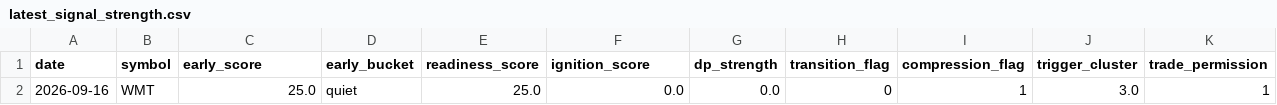
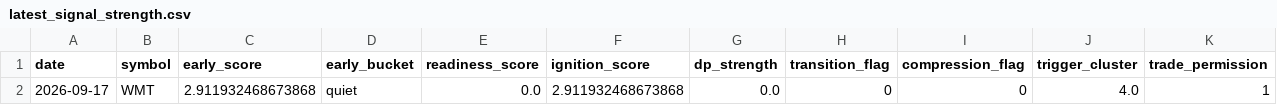
Before and after one commit to kvandre12-commits/SharpEdge-System, a CSV file: outputs/latest_signal_strength.csv, drawn as a sheet; only a part is shown; removed rows and columns are numbered as before the commit, all else as after; rows hold the shown columns only; the diff names each change by its address in the sheet, - before the commit and + after, or states it on an @@ line.

```diff
--- a/outputs/latest_signal_strength.csv
+++ b/outputs/latest_signal_strength.csv
-row 2: 2026-09-16 | WMT | 25.0 | quiet | 25.0 | 0.0 | 0.0 | 0 | 1 | 3.0 | 1
+row 2: 2026-09-17 | WMT | 2.911932468673868 | quiet | 0.0 | 2.911932468673868 | 0.0 | 0 | 0 | 4.0 | 1
```
Also changed, not shown: outputs/latest_wmt_features_daily.csv, outputs/spy_regime_daily.csv, 10 other files.
